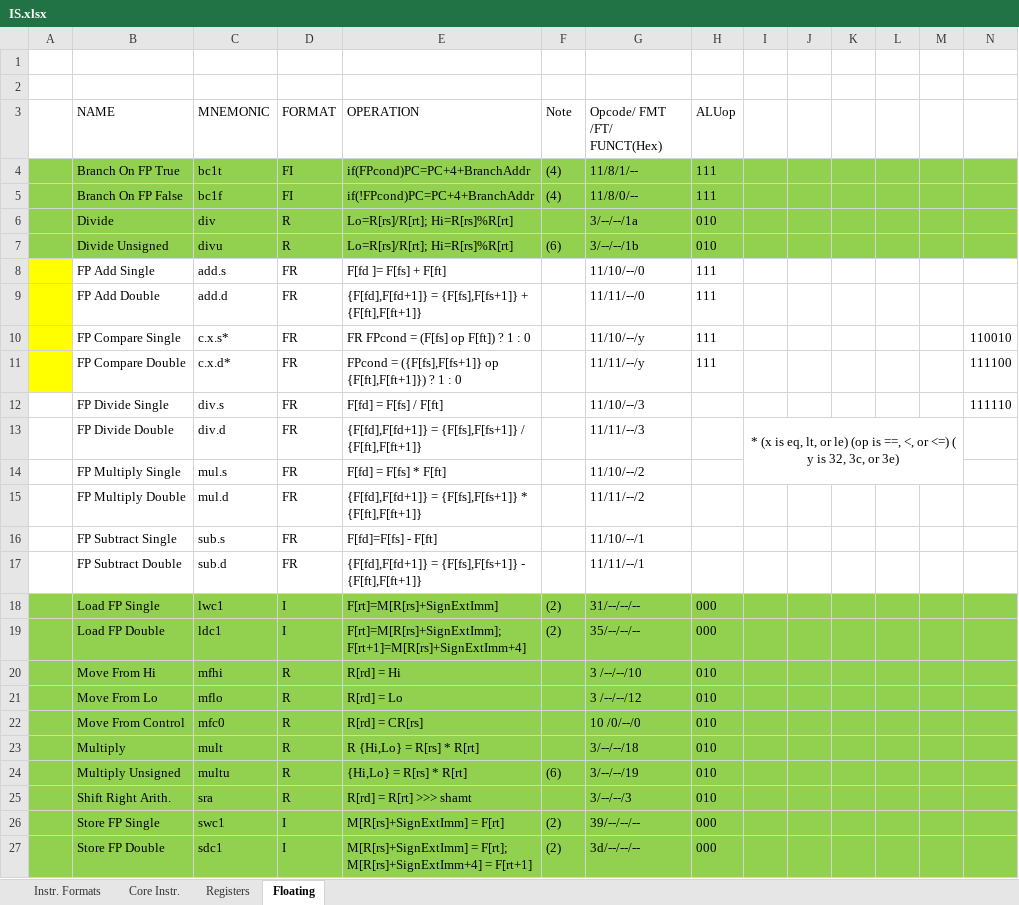
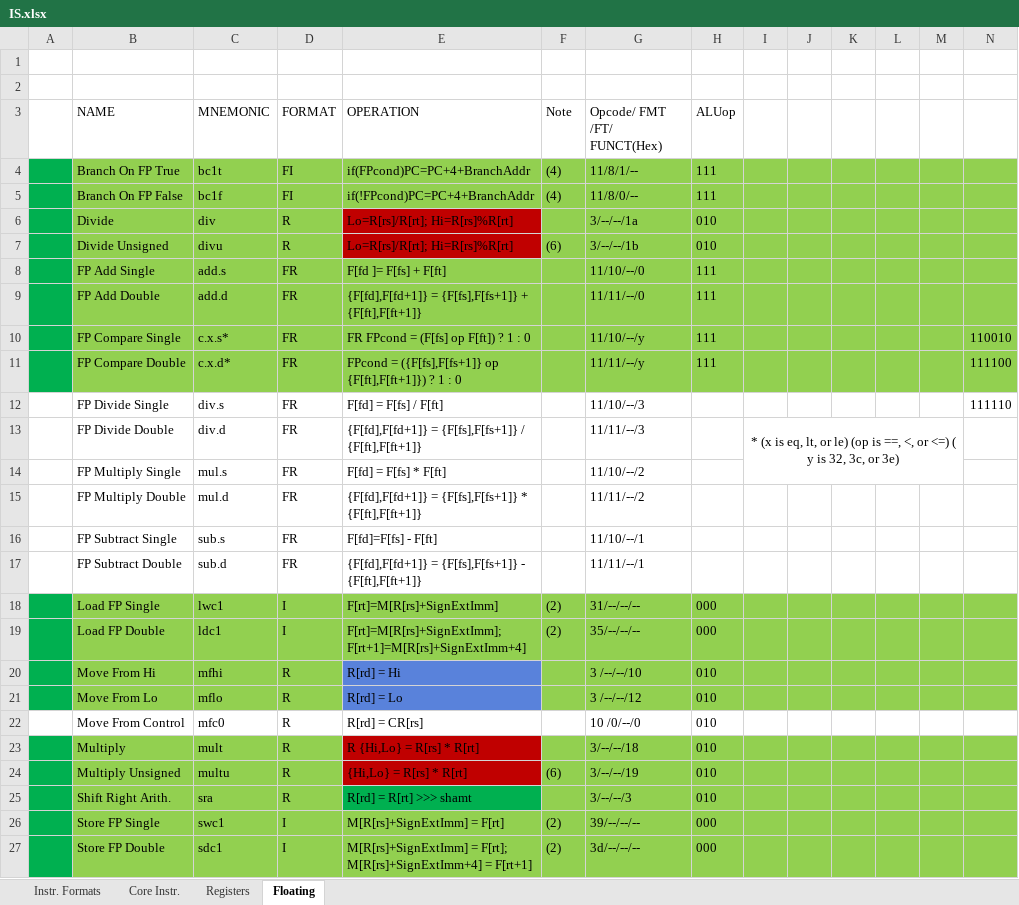
Before and after one commit to DoodAbooD/modifiedMIPS, an Excel workbook: IS.xlsx, sheet Floating, drawn as a sheet; values as stored, in another font and other column widths than the file's, no borders; table styles not drawn; the diff names each change by its address in the sheet, - before the commit and + after, or states it on an @@ line.

```diff
--- a/IS.xlsx (sheet Floating)
+++ b/IS.xlsx (sheet Floating)
-A4:A7 fill: #92D050
+A4:A7 fill: #00B050
-E6:E7 fill: #92D050
+E6:E7 fill: #C00000
-A8:A11 fill: #FFFF00
+A8:A11 fill: #00B050
-B8:N11 fill: none
+B8:N11 fill: #92D050
-A18:A21 fill: #92D050
+A18:A21 fill: #00B050
-E20:E21 fill: #92D050
+E20:E21 fill: #5982DB
-A22:N22 fill: #92D050
+A22:N22 fill: none
-A23:A27 fill: #92D050
+A23:A27 fill: #00B050
-E23:E24 fill: #92D050
+E23:E24 fill: #C00000
-E25 fill: #92D050
+E25 fill: #00B050
```
Also changed, not shown: sheet Core Instr., 4 other files.
